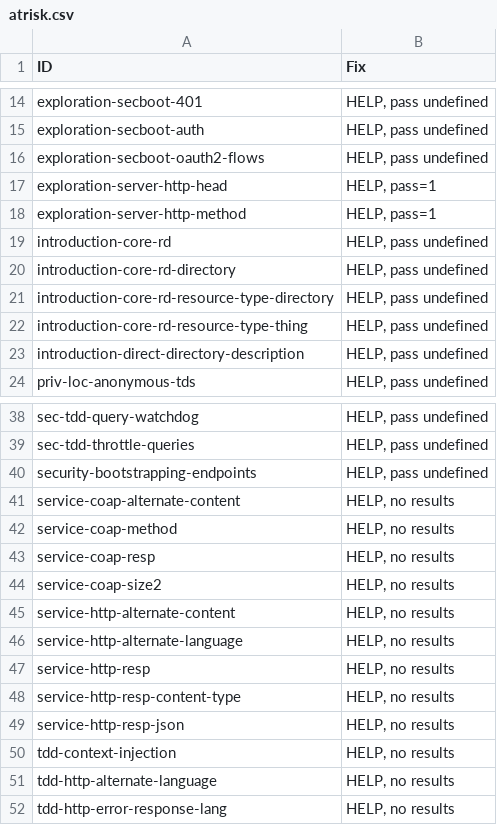
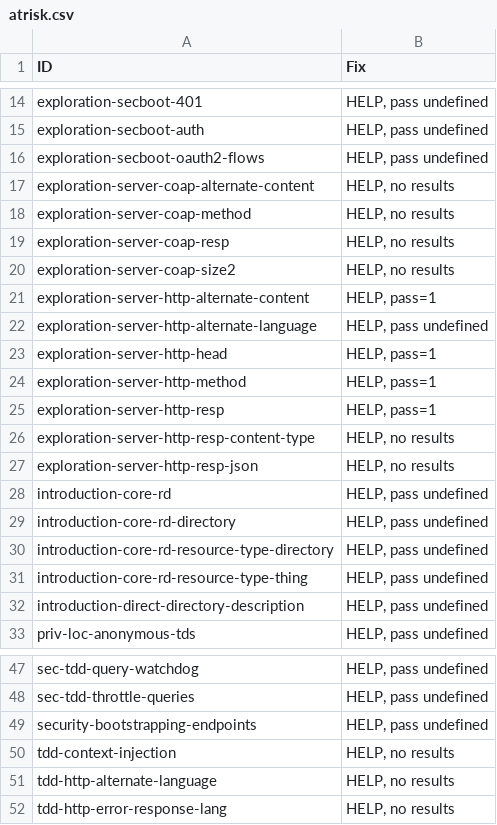
Before and after one commit to w3c/wot-discovery, a CSV file: testing/atrisk.csv, drawn as a sheet; only a part is shown, gaps mark what is left out; removed rows and columns are numbered as before the commit, all else as after; the diff names each change by its address in the sheet, - before the commit and + after, or states it on an @@ line.

```diff
--- a/testing/atrisk.csv
+++ b/testing/atrisk.csv
+row 17: exploration-server-coap-alternate-content | HELP, no results
+row 18: exploration-server-coap-method | HELP, no results
+row 19: exploration-server-coap-resp | HELP, no results
+row 20: exploration-server-coap-size2 | HELP, no results
+row 21: exploration-server-http-alternate-content | HELP, pass=1
+row 22: exploration-server-http-alternate-language | HELP, pass undefined
+row 25: exploration-server-http-resp | HELP, pass=1
+row 26: exploration-server-http-resp-content-type | HELP, no results
+row 27: exploration-server-http-resp-json | HELP, no results
-row 41: service-coap-alternate-content | HELP, no results
-row 42: service-coap-method | HELP, no results
-row 43: service-coap-resp | HELP, no results
-row 44: service-coap-size2 | HELP, no results
-row 45: service-http-alternate-content | HELP, no results
-row 46: service-http-alternate-language | HELP, no results
-row 47: service-http-resp | HELP, no results
-row 48: service-http-resp-content-type | HELP, no results
-row 49: service-http-resp-json | HELP, no results
```
Also changed, not shown: testing/inputs/atrisk.csv, testing/template.csv, 3 other files.
